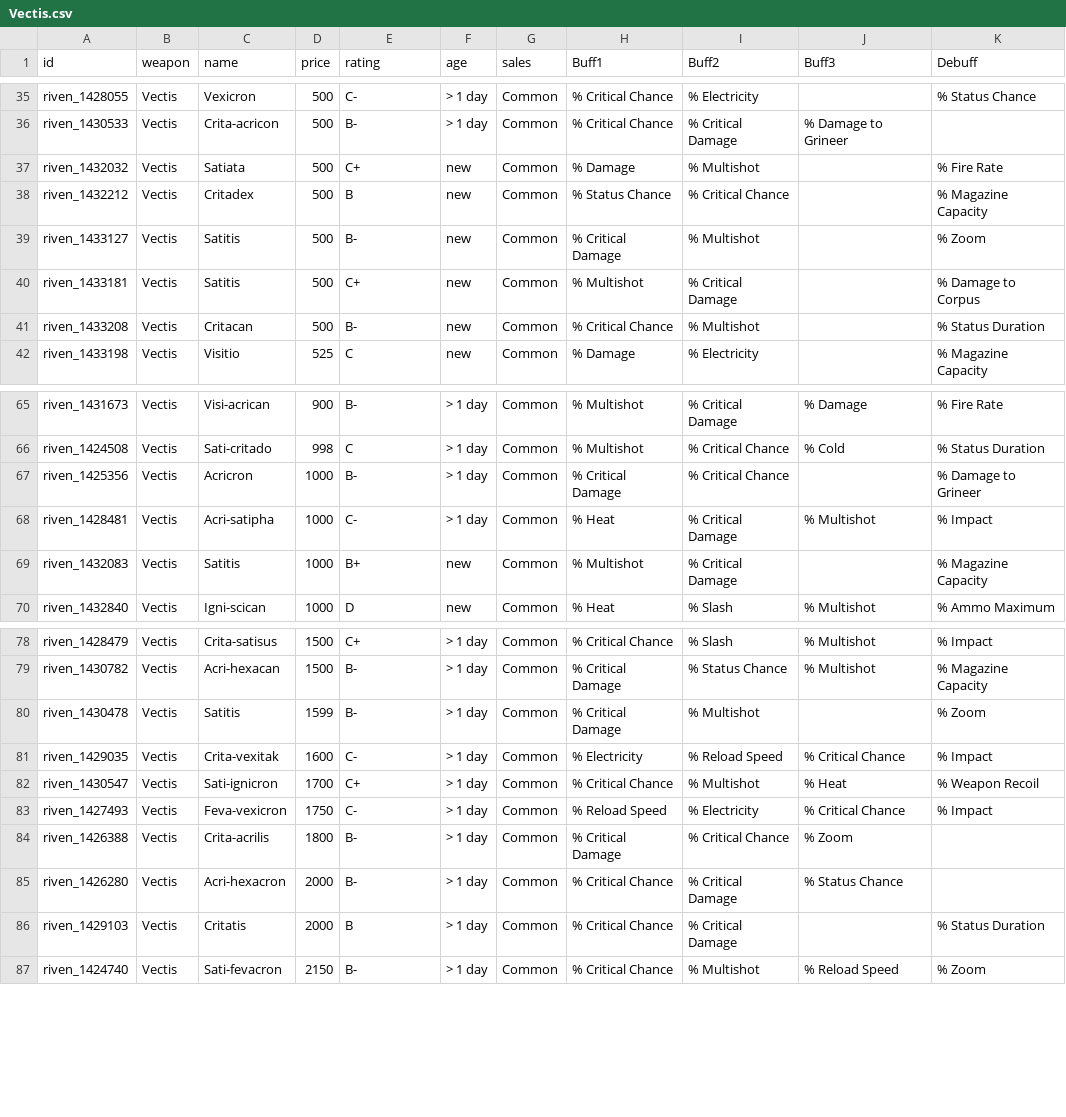
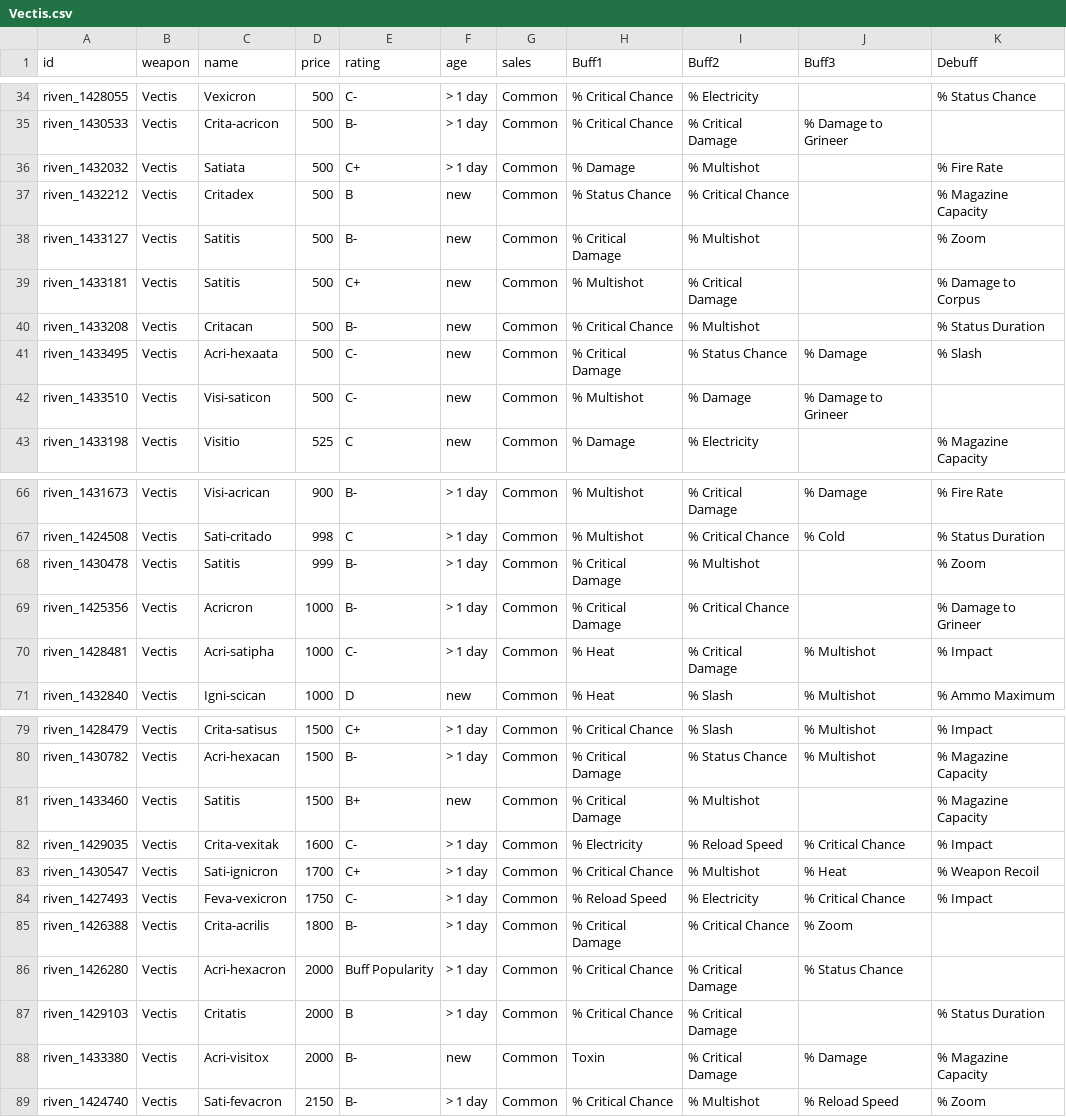
Before and after one commit to Rakkuzan/RivenBot, a CSV file: csv/Vectis.csv, drawn as a sheet; only a part is shown, gaps mark what is left out; the diff covers the shown part only.

```diff
--- a/csv/Vectis.csv
+++ b/csv/Vectis.csv
@@ -36,3 +35,3 @@ riven_1428055;Vectis;Vexicron;500;C-;> 1 day;Common;% Critical Chance;% Electric
 riven_1430533;Vectis;Crita-acricon;500;B-;> 1 day;Common;% Critical Chance;% Critical Damage;% Damage to Grineer;
-riven_1432032;Vectis;Satiata;500;C+;new;Common;% Damage;% Multishot;;% Fire Rate
+riven_1432032;Vectis;Satiata;500;C+;> 1 day;Common;% Damage;% Multishot;;% Fire Rate
 riven_1432212;Vectis;Critadex;500;B;new;Common;% Status Chance;% Critical Chance;;% Magazine Capacity
@@ -41,2 +40,4 @@ riven_1433181;Vectis;Satitis;500;C+;new;Common;% Multishot;% Critical Damage;;%
 riven_1433208;Vectis;Critacan;500;B-;new;Common;% Critical Chance;% Multishot;;% Status Duration
+riven_1433495;Vectis;Acri-hexaata;500;C-;new;Common;% Critical Damage;% Status Chance;% Damage;% Slash
+riven_1433510;Vectis;Visi-saticon;500;C-;new;Common;% Multishot;% Damage;% Damage to Grineer;
 riven_1433198;Vectis;Visitio;525;C;new;Common;% Damage;% Electricity;;% Magazine Capacity
@@ -66,5 +67,5 @@ riven_1431673;Vectis;Visi-acrican;900;B-;> 1 day;Common;% Multishot;% Critical D
 riven_1424508;Vectis;Sati-critado;998;C;> 1 day;Common;% Multishot;% Critical Chance;% Cold;% Status Duration
+riven_1430478;Vectis;Satitis;999;B-;> 1 day;Common;% Critical Damage;% Multishot;;% Zoom
 riven_1425356;Vectis;Acricron;1000;B-;> 1 day;Common;% Critical Damage;% Critical Chance;;% Damage to Grineer
 riven_1428481;Vectis;Acri-satipha;1000;C-;> 1 day;Common;% Heat;% Critical Damage;% Multishot;% Impact
-riven_1432083;Vectis;Satitis;1000;B+;new;Common;% Multishot;% Critical Damage;;% Magazine Capacity
 riven_1432840;Vectis;Igni-scican;1000;D;new;Common;% Heat;% Slash;% Multishot;% Ammo Maximum
@@ -79,3 +80,3 @@ riven_1428479;Vectis;Crita-satisus;1500;C+;> 1 day;Common;% Critical Chance;% Sl
 riven_1430782;Vectis;Acri-hexacan;1500;B-;> 1 day;Common;% Critical Damage;% Status Chance;% Multishot;% Magazine Capacity
-riven_1430478;Vectis;Satitis;1599;B-;> 1 day;Common;% Critical Damage;% Multishot;;% Zoom
+riven_1433460;Vectis;Satitis;1500;B+;new;Common;% Critical Damage;% Multishot;;% Magazine Capacity
 riven_1429035;Vectis;Crita-vexitak;1600;C-;> 1 day;Common;% Electricity;% Reload Speed;% Critical Chance;% Impact
@@ -84,4 +85,5 @@ riven_1427493;Vectis;Feva-vexicron;1750;C-;> 1 day;Common;% Reload Speed;% Elect
 riven_1426388;Vectis;Crita-acrilis;1800;B-;> 1 day;Common;% Critical Damage;% Critical Chance;% Zoom;
-riven_1426280;Vectis;Acri-hexacron;2000;B-;> 1 day;Common;% Critical Chance;% Critical Damage;% Status Chance;
+riven_1426280;Vectis;Acri-hexacron;2000;Buff Popularity;> 1 day;Common;% Critical Chance;% Critical Damage;% Status Chance;
 riven_1429103;Vectis;Critatis;2000;B;> 1 day;Common;% Critical Chance;% Critical Damage;;% Status Duration
+riven_1433380;Vectis;Acri-visitox;2000;B-;new;Common;Toxin;% Critical Damage;% Damage;% Magazine Capacity
 riven_1424740;Vectis;Sati-fevacron;2150;B-;> 1 day;Common;% Critical Chance;% Multishot;% Reload Speed;% Zoom
```
Also changed, not shown: 1 removed row and 1 edited cell elsewhere in this file, csv/Corinth.csv, csv/Kuva Bramma.csv, 10 other files.
